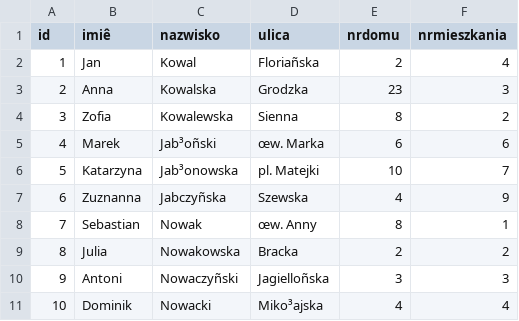
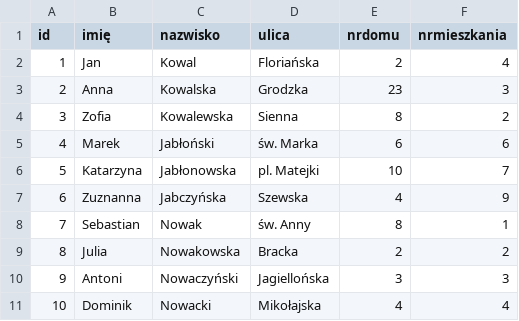
Before and after one commit to KalitaKonrad/OOP-University-Classes, a CSV file: labki/src/main/java/com/gmail/konradkalita/lab6/sample_csv_files/with-header.csv, drawn as a sheet; the diff names each change by its address in the sheet, - before the commit and + after, or states it on an @@ line.

```diff
--- a/labki/src/main/java/com/gmail/konradkalita/lab6/sample_csv_files/with-header.csv
+++ b/labki/src/main/java/com/gmail/konradkalita/lab6/sample_csv_files/with-header.csv
-B1: imiê
+B1: imię
-D2 (ulica): Floriañska
+D2 (ulica): Floriańska
-C5 (nazwisko): Jab³oñski
+C5 (nazwisko): Jabłoński
-D5 (ulica): œw. Marka
+D5 (ulica): św. Marka
-C6 (nazwisko): Jab³onowska
+C6 (nazwisko): Jabłonowska
-C7 (nazwisko): Jabczyñska
+C7 (nazwisko): Jabczyńska
-D8 (ulica): œw. Anny
+D8 (ulica): św. Anny
-C10 (nazwisko): Nowaczyñski
+C10 (nazwisko): Nowaczyński
-D10 (ulica): Jagielloñska
+D10 (ulica): Jagiellońska
-D11 (ulica): Miko³ajska
+D11 (ulica): Mikołajska
```
Also changed, not shown: labki/src/main/java/com/gmail/konradkalita/lab6/sample_csv_files/missing-values.csv, labki/src/main/java/com/gmail/konradkalita/lab6/sample_csv_files/no-header.csv, 1 other file.
